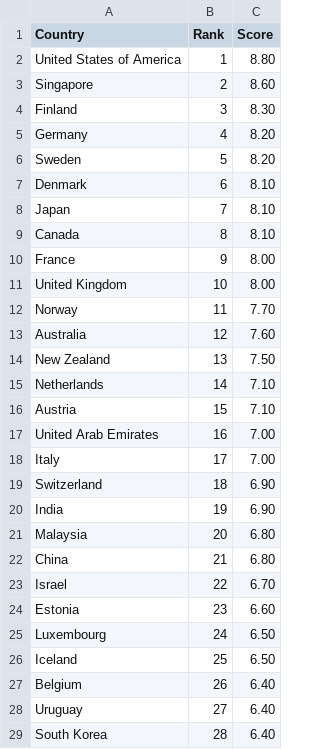
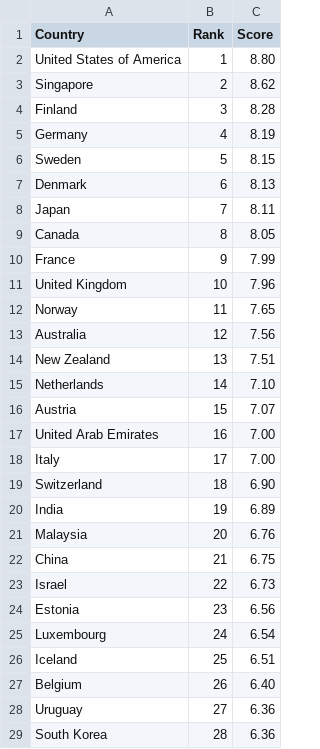
Before and after one commit to RachelLavin27/rachellavin27.github.io, a CSV file: RLOItable/data.csv, drawn as a sheet; only a part is shown; the diff covers the shown part only.

Commit message:
Add files via upload

```diff
--- a/RLOItable/data.csv
+++ b/RLOItable/data.csv
@@ -3,12 +3,12 @@ United States of America,1,8.80
-Singapore,2,8.60
-Finland,3,8.30
-Germany,4,8.20
-Sweden,5,8.20
-Denmark,6,8.10
-Japan,7,8.10
-Canada,8,8.10
-France,9,8.00
-United Kingdom,10,8.00
-Norway,11,7.70
-Australia,12,7.60
-New Zealand,13,7.50
+Singapore,2,8.62
+Finland,3,8.28
+Germany,4,8.19
+Sweden,5,8.15
+Denmark,6,8.13
+Japan,7,8.11
+Canada,8,8.05
+France,9,7.99
+United Kingdom,10,7.96
+Norway,11,7.65
+Australia,12,7.56
+New Zealand,13,7.51
@@ -16,2 +16,2 @@ Netherlands,14,7.10
-Austria,15,7.10
+Austria,15,7.07
 United Arab Emirates,16,7.00
@@ -19,11 +19,11 @@ Italy,17,7.00
 Switzerland,18,6.90
-India,19,6.90
-Malaysia,20,6.80
-China,21,6.80
-Israel,22,6.70
-Estonia,23,6.60
-Luxembourg,24,6.50
-Iceland,25,6.50
+India,19,6.89
+Malaysia,20,6.76
+China,21,6.75
+Israel,22,6.73
+Estonia,23,6.56
+Luxembourg,24,6.54
+Iceland,25,6.51
 Belgium,26,6.40
-Uruguay,27,6.40
-South Korea,28,6.40
+Uruguay,27,6.36
+South Korea,28,6.36
```
Also changed, not shown: 147 edited cells elsewhere in this file.
